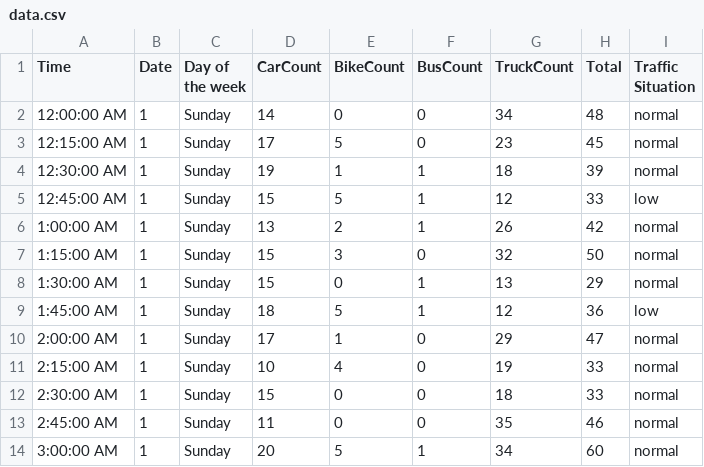
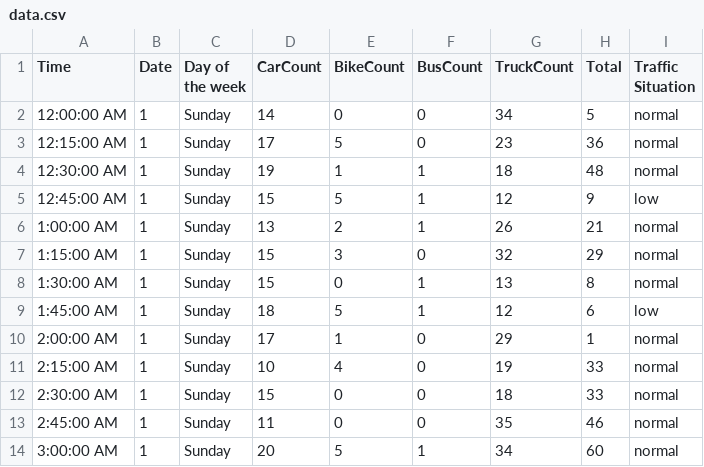
Before and after one commit to huyhuynh12345/DoAnTinHoc_2025_2026, a CSV file: HuynhLamHuy_DH52300664/HuynhLamHuy_DH52300664/bin/Debug/data.csv, drawn as a sheet; only a part is shown.

```diff
--- a/HuynhLamHuy_DH52300664/HuynhLamHuy_DH52300664/bin/Debug/data.csv
+++ b/HuynhLamHuy_DH52300664/HuynhLamHuy_DH52300664/bin/Debug/data.csv
@@ -1,11 +1,11 @@
 Time,Date,Day of the week,CarCount,BikeCount,BusCount,TruckCount,Total,Traffic Situation
-12:00:00 AM,1,Sunday,14,0,0,34,48,normal
-12:15:00 AM,1,Sunday,17,5,0,23,45,normal
-12:30:00 AM,1,Sunday,19,1,1,18,39,normal
-12:45:00 AM,1,Sunday,15,5,1,12,33,low
-1:00:00 AM,1,Sunday,13,2,1,26,42,normal
-1:15:00 AM,1,Sunday,15,3,0,32,50,normal
-1:30:00 AM,1,Sunday,15,0,1,13,29,normal
-1:45:00 AM,1,Sunday,18,5,1,12,36,low
-2:00:00 AM,1,Sunday,17,1,0,29,47,normal
+12:00:00 AM,1,Sunday,14,0,0,34,5,normal
+12:15:00 AM,1,Sunday,17,5,0,23,36,normal
+12:30:00 AM,1,Sunday,19,1,1,18,48,normal
+12:45:00 AM,1,Sunday,15,5,1,12,9,low
+1:00:00 AM,1,Sunday,13,2,1,26,21,normal
+1:15:00 AM,1,Sunday,15,3,0,32,29,normal
+1:30:00 AM,1,Sunday,15,0,1,13,8,normal
+1:45:00 AM,1,Sunday,18,5,1,12,6,low
+2:00:00 AM,1,Sunday,17,1,0,29,1,normal
 2:15:00 AM,1,Sunday,10,4,0,19,33,normal
```
Also changed, not shown: 17 other files.
